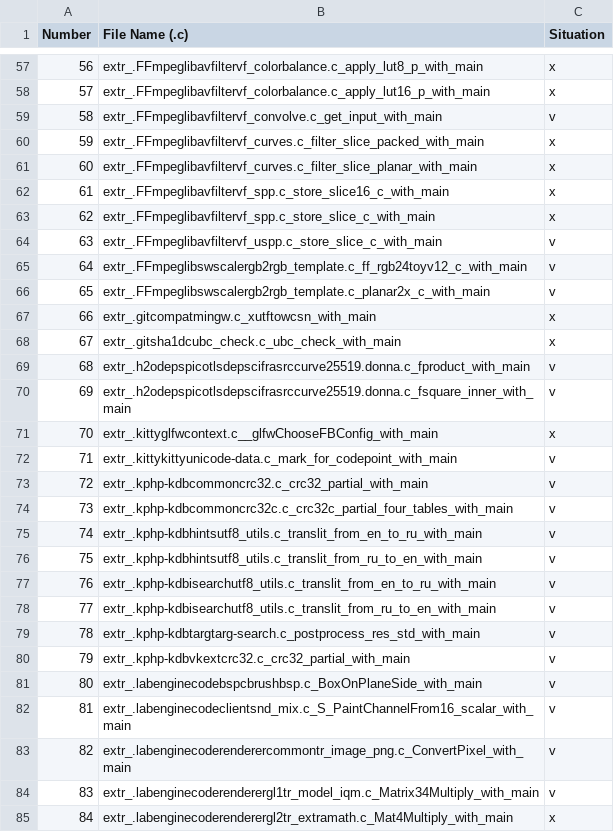
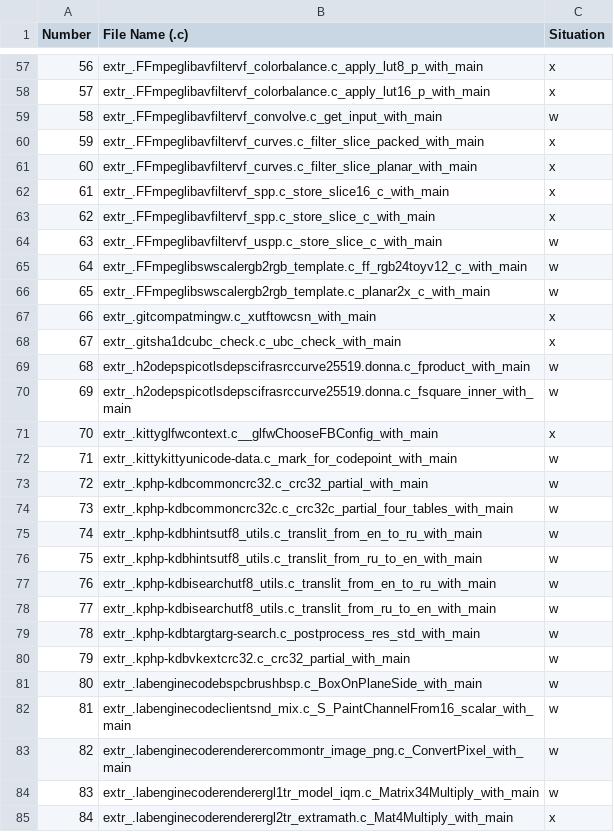
Before and after one commit to dalilavieira/HLStools, a CSV file: intel/bench_214_new/results.csv, drawn as a sheet; only a part is shown, gaps mark what is left out; the diff covers the shown part only.

```diff
--- a/intel/bench_214_new/results.csv
+++ b/intel/bench_214_new/results.csv
@@ -58,3 +58,3 @@ Number, File Name (.c), Situation
 57, extr_.FFmpeglibavfiltervf_colorbalance.c_apply_lut16_p_with_main, x
-58, extr_.FFmpeglibavfiltervf_convolve.c_get_input_with_main, v
+58, extr_.FFmpeglibavfiltervf_convolve.c_get_input_with_main, w
 59, extr_.FFmpeglibavfiltervf_curves.c_filter_slice_packed_with_main, x
@@ -63,23 +63,23 @@ Number, File Name (.c), Situation
 62, extr_.FFmpeglibavfiltervf_spp.c_store_slice_c_with_main, x
-63, extr_.FFmpeglibavfiltervf_uspp.c_store_slice_c_with_main, v
-64, extr_.FFmpeglibswscalergb2rgb_template.c_ff_rgb24toyv12_c_with_main, v
-65, extr_.FFmpeglibswscalergb2rgb_template.c_planar2x_c_with_main, v
+63, extr_.FFmpeglibavfiltervf_uspp.c_store_slice_c_with_main, w
+64, extr_.FFmpeglibswscalergb2rgb_template.c_ff_rgb24toyv12_c_with_main, w
+65, extr_.FFmpeglibswscalergb2rgb_template.c_planar2x_c_with_main, w
 66, extr_.gitcompatmingw.c_xutftowcsn_with_main, x
 67, extr_.gitsha1dcubc_check.c_ubc_check_with_main, x
-68, extr_.h2odepspicotlsdepscifrasrccurve25519.donna.c_fproduct_with_main, v
-69, extr_.h2odepspicotlsdepscifrasrccurve25519.donna.c_fsquare_inner_with_main, v
+68, extr_.h2odepspicotlsdepscifrasrccurve25519.donna.c_fproduct_with_main, w
+69, extr_.h2odepspicotlsdepscifrasrccurve25519.donna.c_fsquare_inner_with_main, w
 70, extr_.kittyglfwcontext.c__glfwChooseFBConfig_with_main, x
-71, extr_.kittykittyunicode-data.c_mark_for_codepoint_with_main, v
-72, extr_.kphp-kdbcommoncrc32.c_crc32_partial_with_main, v
-73, extr_.kphp-kdbcommoncrc32c.c_crc32c_partial_four_tables_with_main, v
-74, extr_.kphp-kdbhintsutf8_utils.c_translit_from_en_to_ru_with_main, v
-75, extr_.kphp-kdbhintsutf8_utils.c_translit_from_ru_to_en_with_main, v
-76, extr_.kphp-kdbisearchutf8_utils.c_translit_from_en_to_ru_with_main, v
-77, extr_.kphp-kdbisearchutf8_utils.c_translit_from_ru_to_en_with_main, v
-78, extr_.kphp-kdbtargtarg-search.c_postprocess_res_std_with_main, v
-79, extr_.kphp-kdbvkextcrc32.c_crc32_partial_with_main, v
-80, extr_.labenginecodebspcbrushbsp.c_BoxOnPlaneSide_with_main, v
-81, extr_.labenginecodeclientsnd_mix.c_S_PaintChannelFrom16_scalar_with_main, v
-82, extr_.labenginecoderenderercommontr_image_png.c_ConvertPixel_with_main, v
-83, extr_.labenginecoderenderergl1tr_model_iqm.c_Matrix34Multiply_with_main, v
+71, extr_.kittykittyunicode-data.c_mark_for_codepoint_with_main, w
+72, extr_.kphp-kdbcommoncrc32.c_crc32_partial_with_main, w
+73, extr_.kphp-kdbcommoncrc32c.c_crc32c_partial_four_tables_with_main, w
+74, extr_.kphp-kdbhintsutf8_utils.c_translit_from_en_to_ru_with_main, w
+75, extr_.kphp-kdbhintsutf8_utils.c_translit_from_ru_to_en_with_main, w
+76, extr_.kphp-kdbisearchutf8_utils.c_translit_from_en_to_ru_with_main, w
+77, extr_.kphp-kdbisearchutf8_utils.c_translit_from_ru_to_en_with_main, w
+78, extr_.kphp-kdbtargtarg-search.c_postprocess_res_std_with_main, w
+79, extr_.kphp-kdbvkextcrc32.c_crc32_partial_with_main, w
+80, extr_.labenginecodebspcbrushbsp.c_BoxOnPlaneSide_with_main, w
+81, extr_.labenginecodeclientsnd_mix.c_S_PaintChannelFrom16_scalar_with_main, w
+82, extr_.labenginecoderenderercommontr_image_png.c_ConvertPixel_with_main, w
+83, extr_.labenginecoderenderergl1tr_model_iqm.c_Matrix34Multiply_with_main, w
 84, extr_.labenginecoderenderergl2tr_extramath.c_Mat4Multiply_with_main, x
```
Also changed, not shown: 123 edited cells elsewhere in this file, 59 other files.
